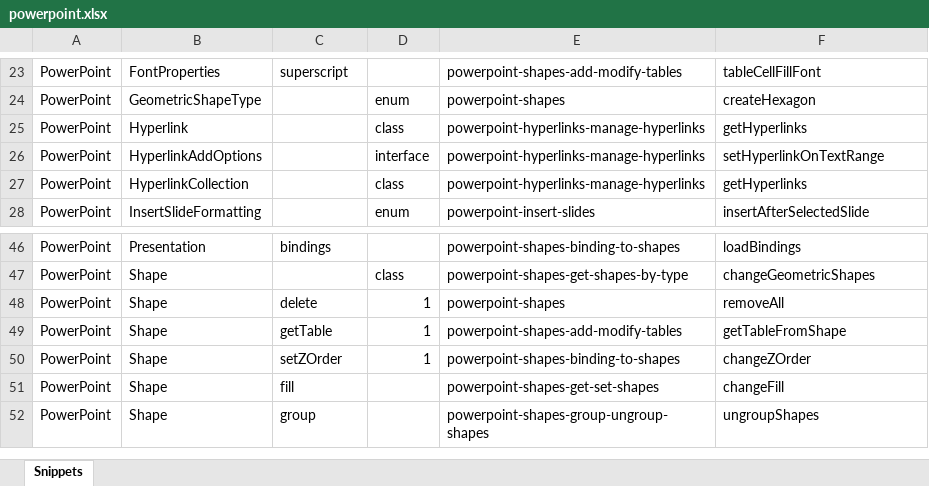
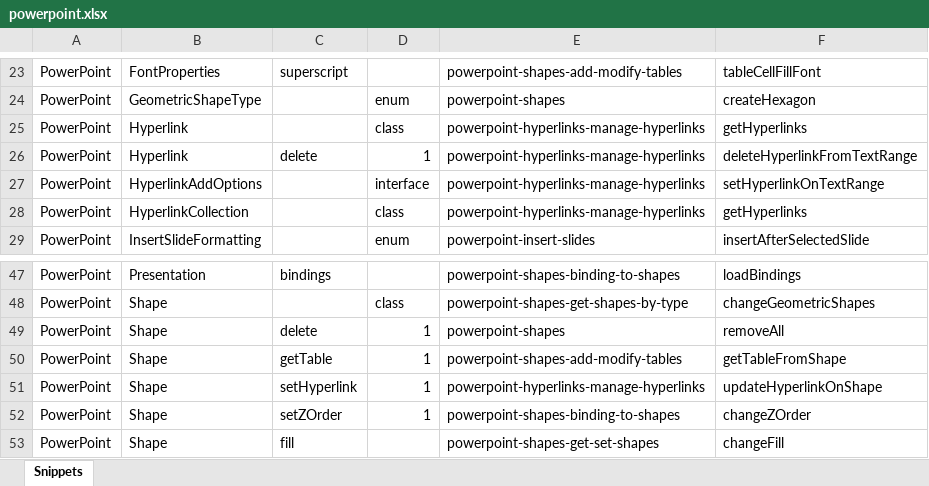
Before and after one commit to OfficeDev/office-js-snippets, an Excel workbook: snippet-extractor-metadata/powerpoint.xlsx, sheet Snippets, drawn as a sheet; only a part is shown, gaps mark what is left out; the shorter side is filled out with more unchanged rows; values as stored, in another font and other column widths than the file's, no borders; table styles not drawn; the diff names each change by its address in the sheet, - before the commit and + after, or states it on an @@ line.

Commit message:
[PowerPoint] (hyperlinks) Include how to update and delete hyperlinks (#1054)

```diff
--- a/snippet-extractor-metadata/powerpoint.xlsx (sheet Snippets)
+++ b/snippet-extractor-metadata/powerpoint.xlsx (sheet Snippets)
+row 26: PowerPoint | Hyperlink | delete | 1 | powerpoint-hyperlinks-manage-hyperlinks | deleteHyperlinkFromTextRange
+row 51: PowerPoint | Shape | setHyperlink | 1 | powerpoint-hyperlinks-manage-hyperlinks | updateHyperlinkOnShape
```
Also changed, not shown: 2 other files.
